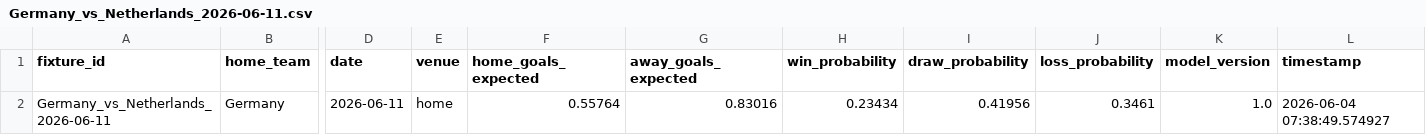
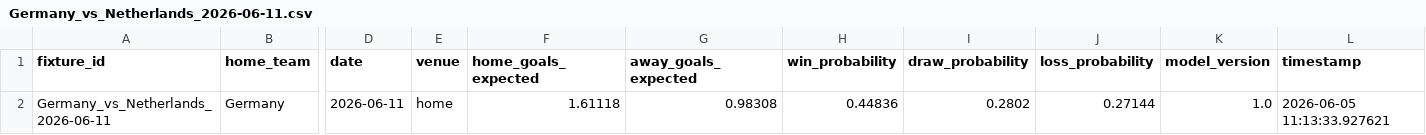
Before and after one commit to DavidZenz/xGelo, a CSV file: outputs/forecasts/Germany_vs_Netherlands_2026-06-11.csv, drawn as a sheet; only a part is shown, gaps mark what is left out; the diff names each change by its address in the sheet, - before the commit and + after, or states it on an @@ line.

```diff
--- a/outputs/forecasts/Germany_vs_Netherlands_2026-06-11.csv
+++ b/outputs/forecasts/Germany_vs_Netherlands_2026-06-11.csv
-F2 (home_goals_expected): 0.55764
+F2 (home_goals_expected): 1.61118
-G2 (away_goals_expected): 0.83016
+G2 (away_goals_expected): 0.98308
-H2 (win_probability): 0.23434
+H2 (win_probability): 0.44836
-I2 (draw_probability): 0.41956
+I2 (draw_probability): 0.2802
-J2 (loss_probability): 0.3461
+J2 (loss_probability): 0.27144
-L2 (timestamp): 2026-06-04 07:38:49.574927
+L2 (timestamp): 2026-06-05 11:13:33.927621
```
Also changed, not shown: data/processed/elo_current.csv, outputs/forecasts/France_vs_England_2026-06-12.csv, 23 other files.
